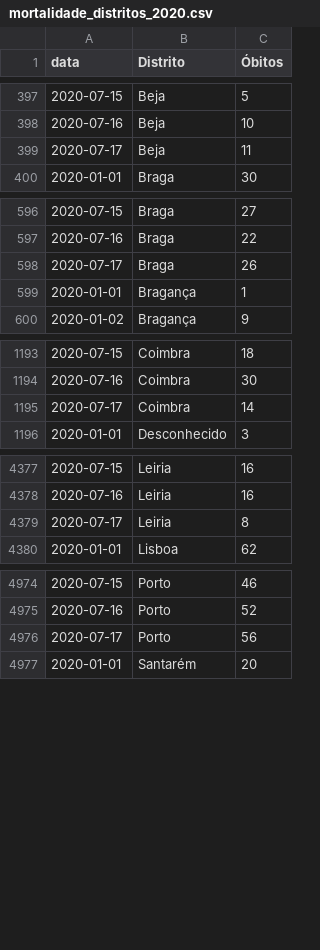
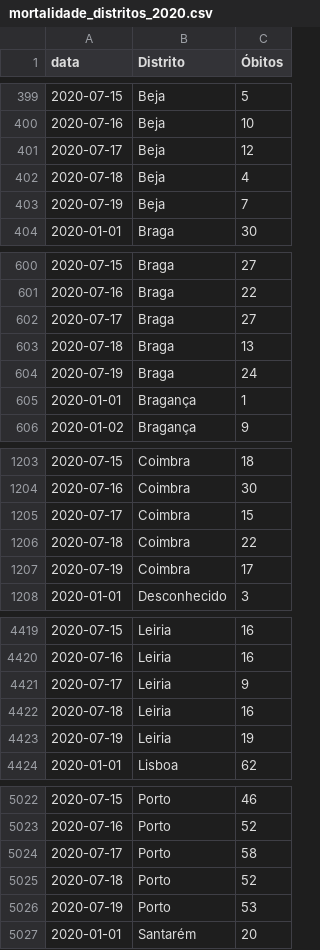
Before and after one commit to covid19pt/covid-19-pt-data, a CSV file: mortalidade_distritos_2020.csv, drawn as a sheet; only a part is shown, gaps mark what is left out; the diff covers the shown part only.

```diff
--- a/mortalidade_distritos_2020.csv
+++ b/mortalidade_distritos_2020.csv
@@ -398,3 +400,5 @@ data,Distrito,Óbitos
 2020-07-16,Beja,10
-2020-07-17,Beja,11
+2020-07-17,Beja,12
+2020-07-18,Beja,4
+2020-07-19,Beja,7
 2020-01-01,Braga,30
@@ -597,3 +601,5 @@ data,Distrito,Óbitos
 2020-07-16,Braga,22
-2020-07-17,Braga,26
+2020-07-17,Braga,27
+2020-07-18,Braga,13
+2020-07-19,Braga,24
 2020-01-01,Bragança,1
@@ -1194,3 +1204,5 @@ data,Distrito,Óbitos
 2020-07-16,Coimbra,30
-2020-07-17,Coimbra,14
+2020-07-17,Coimbra,15
+2020-07-18,Coimbra,22
+2020-07-19,Coimbra,17
 2020-01-01,Desconhecido,3
@@ -4378,3 +4420,5 @@ data,Distrito,Óbitos
 2020-07-16,Leiria,16
-2020-07-17,Leiria,8
+2020-07-17,Leiria,9
+2020-07-18,Leiria,16
+2020-07-19,Leiria,19
 2020-01-01,Lisboa,62
@@ -4975,3 +5023,5 @@ data,Distrito,Óbitos
 2020-07-16,Porto,52
-2020-07-17,Porto,56
+2020-07-17,Porto,58
+2020-07-18,Porto,52
+2020-07-19,Porto,53
 2020-01-01,Santarém,20
```
Also changed, not shown: 52 added rows and 9 edited cells elsewhere in this file, mortalidade.csv.
